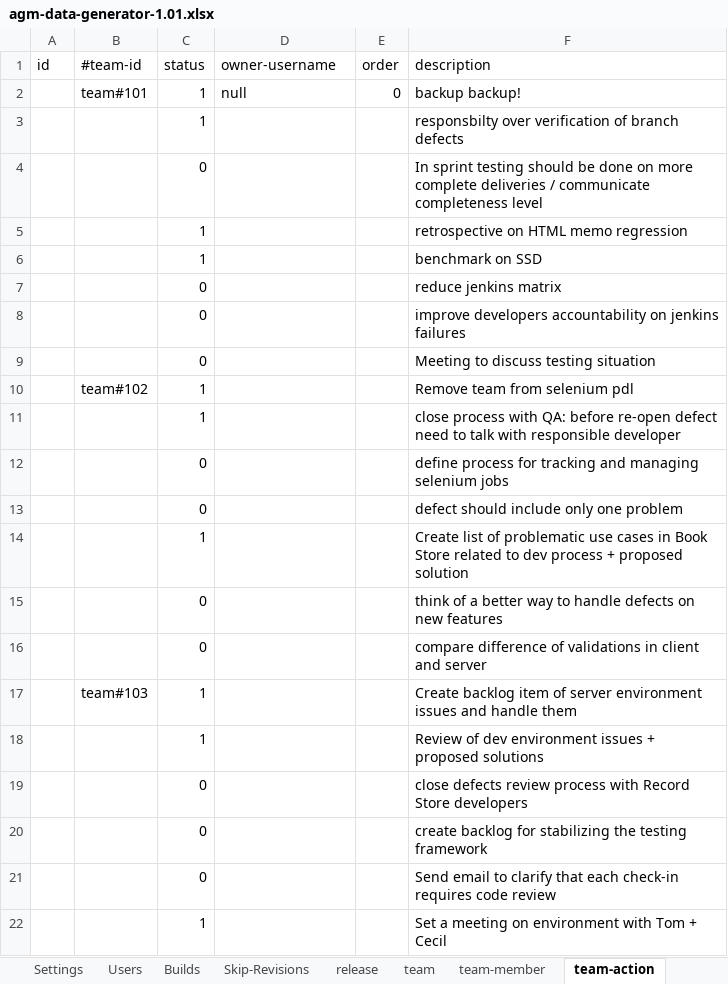
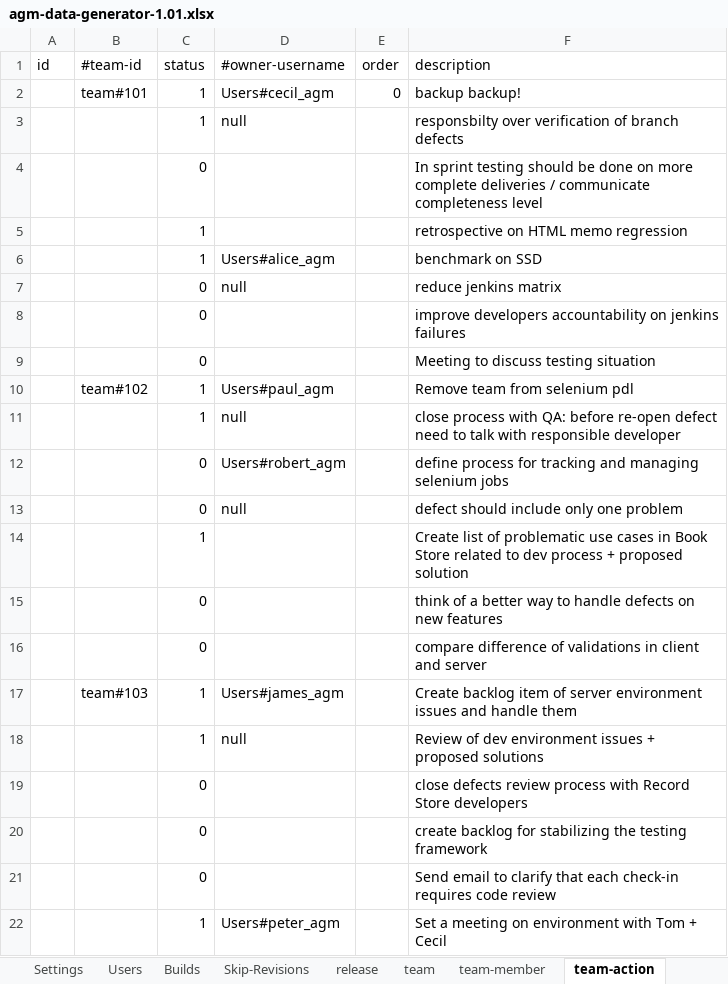
Before and after one commit to pe-pan/agm-data-generator, an Excel workbook: agm-data-generator-1.01.xlsx, sheet team-action, drawn as a sheet; values as stored, in another font and other column widths than the file's, no borders; the diff names each change by its address in the sheet, - before the commit and + after, or states it on an @@ line.

Commit message:
REQ: updating excel data source - adding team-action, retrospective; deleting defect owner (defect assignee)

```diff
--- a/agm-data-generator-1.01.xlsx (sheet team-action)
+++ b/agm-data-generator-1.01.xlsx (sheet team-action)
-D1: owner-username
+D1: #owner-username
-D2 (#owner-username): null
+D2 (#owner-username): Users#cecil_agm
-D3 (#owner-username): (empty)
+D3 (#owner-username): null
-D6 (#owner-username): (empty)
+D6 (#owner-username): Users#alice_agm
-D7 (#owner-username): (empty)
+D7 (#owner-username): null
-D10 (#owner-username): (empty)
+D10 (#owner-username): Users#paul_agm
-D11 (#owner-username): (empty)
+D11 (#owner-username): null
-D12 (#owner-username): (empty)
+D12 (#owner-username): Users#robert_agm
-D13 (#owner-username): (empty)
+D13 (#owner-username): null
-D17 (#owner-username): (empty)
+D17 (#owner-username): Users#james_agm
-D18 (#owner-username): (empty)
+D18 (#owner-username): null
-D22 (#owner-username): (empty)
+D22 (#owner-username): Users#peter_agm
```
Also changed, not shown: sheet defect.
